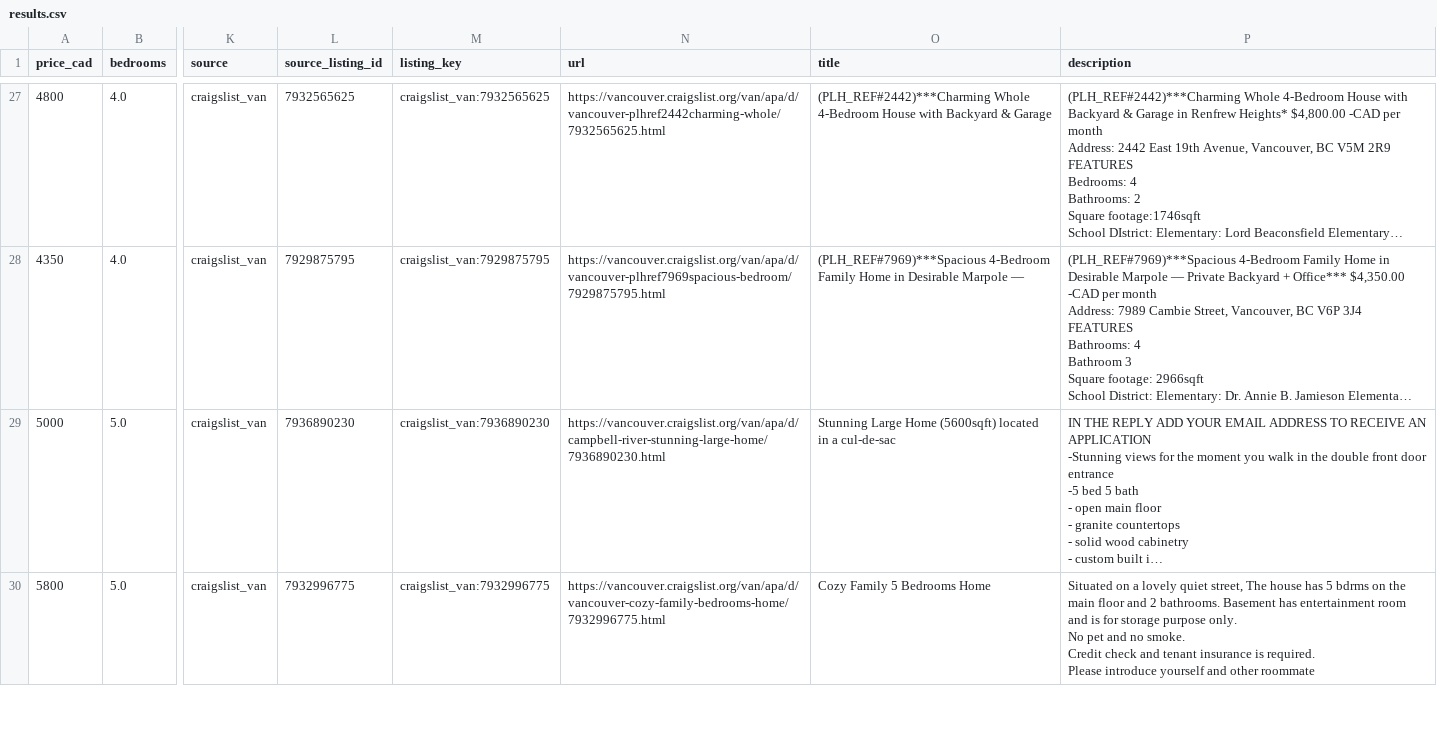
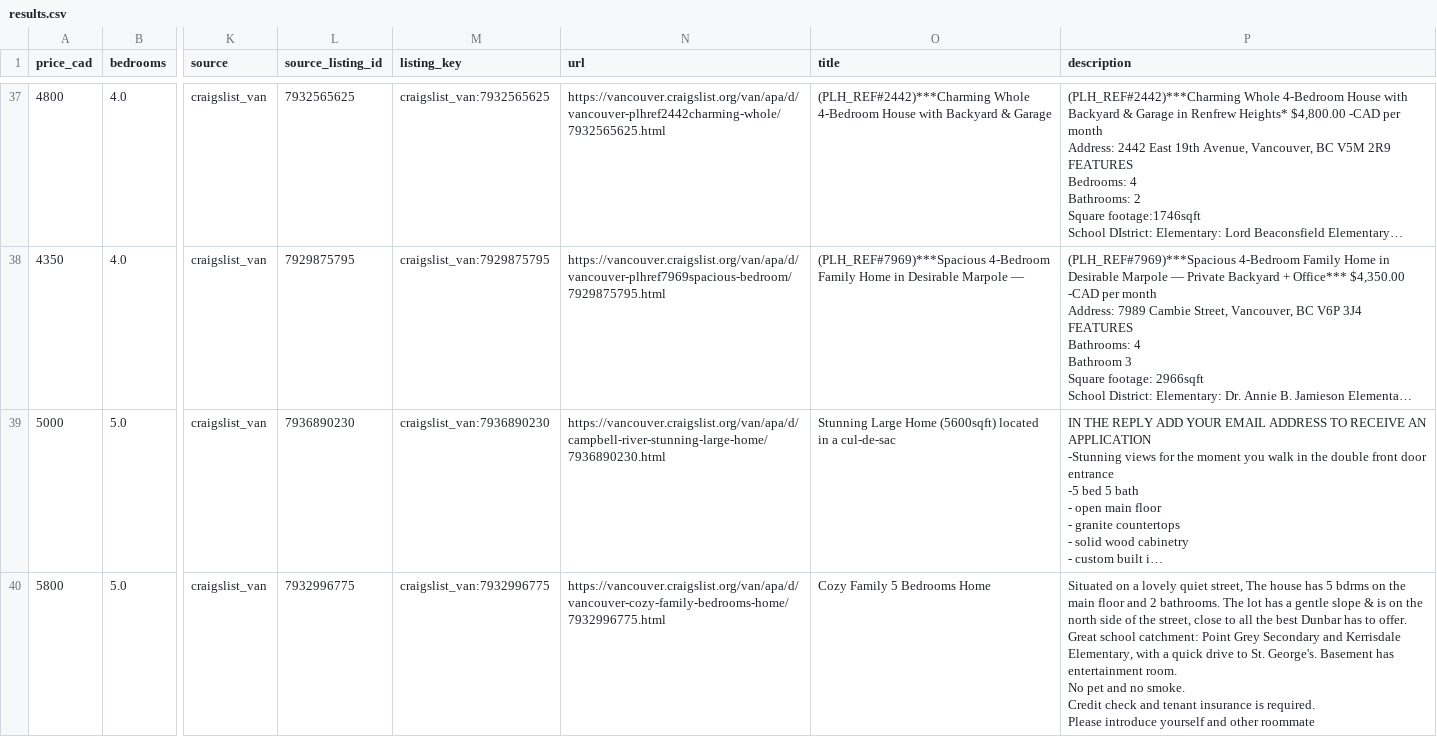
Before and after one commit to jacoblum22/VancouverHouseFinder, a CSV file: data/exports/results.csv, drawn as a sheet; only a part is shown, gaps mark what is left out; long unchanged cells end in …; addresses are those after the commit; ↵ is a line break in a cell; the diff covers the shown part only; the diff names each change by its address in the sheet, - before the commit and + after, or states it on an @@ line.

```diff
--- a/data/exports/results.csv
+++ b/data/exports/results.csv
-P40 (description): …2 bathrooms. Basement has entertainment room and is for storage purpose only. ↵ No pet…
+P40 (description): …2 bathrooms. The lot has a gentle slope & is on the north side of the street, close to all the best Dunbar has to offer. Great school catchment: Point Grey Secondary and Kerrisdale Elementary, with a quick drive to St. George's. Basement has entertainment room. ↵ No pet…
```
Also changed, not shown: 5 added rows, 3 removed rows, 8 moved rows and 11 edited cells elsewhere in this file, 4 other files.
